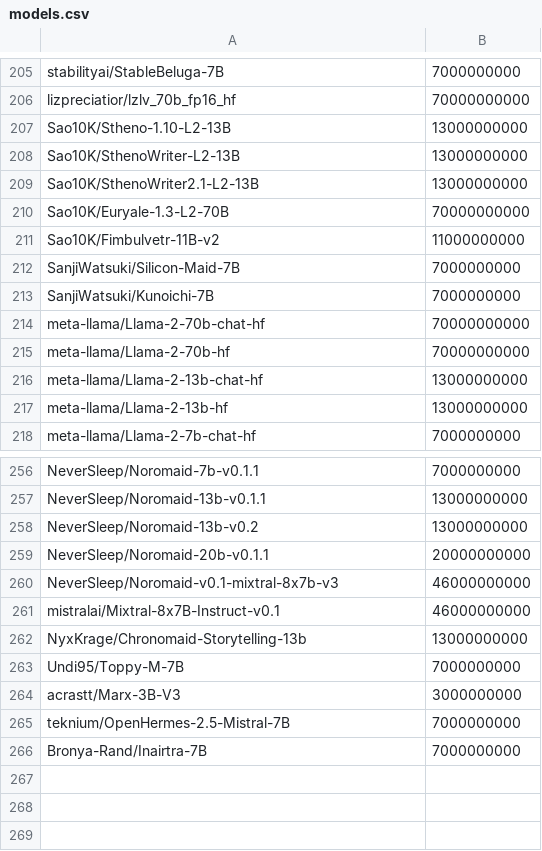
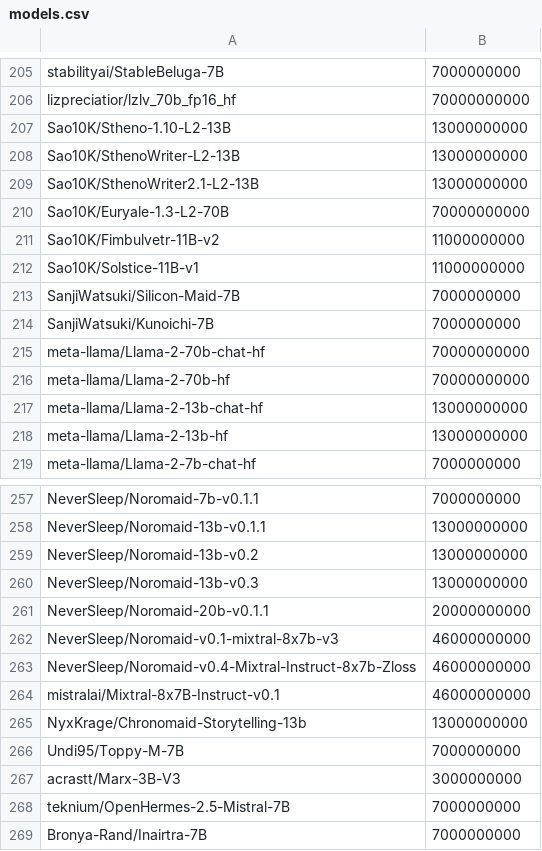
Before and after one commit to Haidra-Org/AI-Horde-text-model-reference, a CSV file: models.csv, drawn as a sheet; only a part is shown, gaps mark what is left out; the diff names each change by its address in the sheet, - before the commit and + after, or states it on an @@ line.

Commit message:
New models

```diff
--- a/models.csv
+++ b/models.csv
+row 212: Sao10K/Solstice-11B-v1 | 11000000000
+row 260: NeverSleep/Noromaid-13b-v0.3 | 13000000000
+row 263: NeverSleep/Noromaid-v0.4-Mixtral-Instruct-8x7b-Zloss | 46000000000
```
Also changed, not shown: 1 other file.
